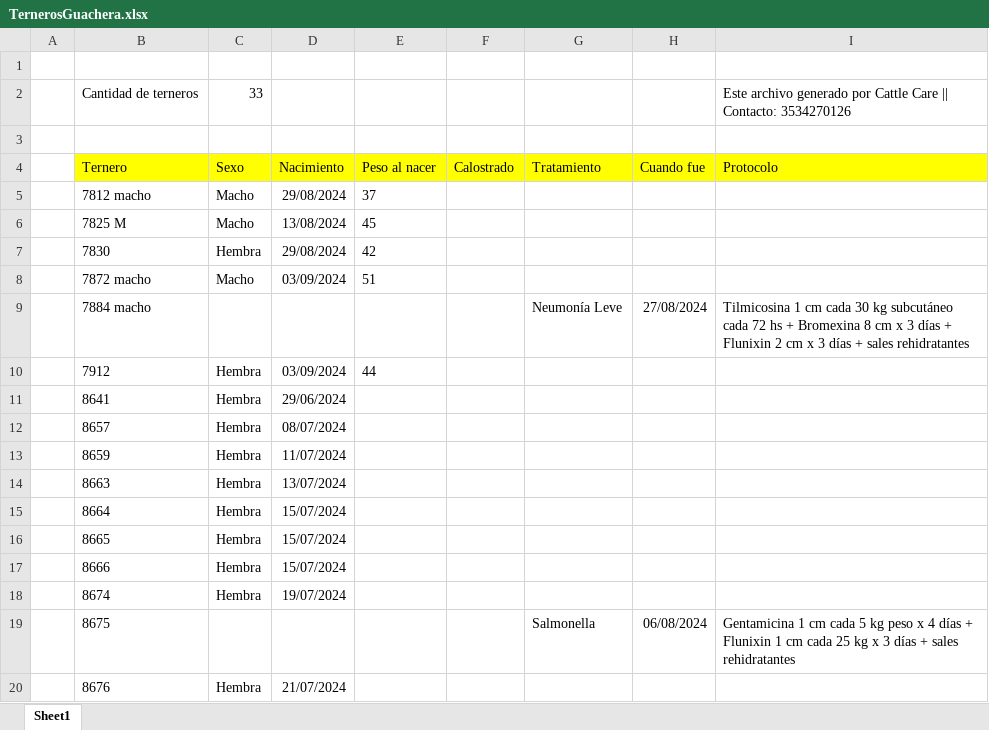
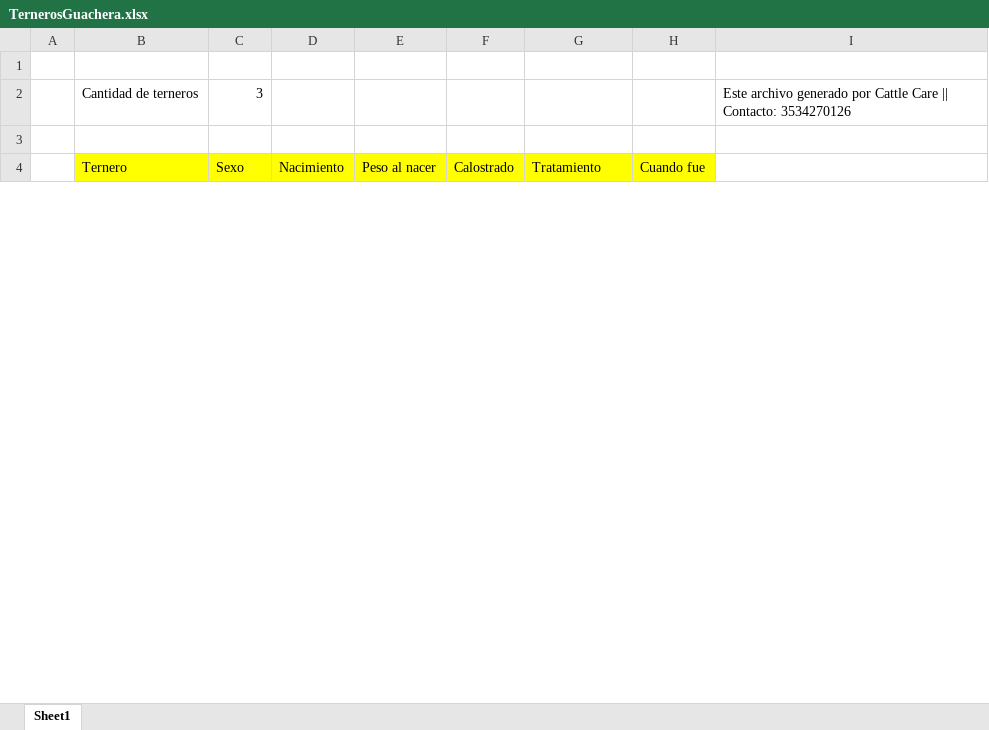
Before and after one commit to Lorentp/CattleCare, an Excel workbook: TernerosGuachera.xlsx, sheet Sheet1, drawn as a sheet; only a part is shown; values as stored, in another font and other column widths than the file's, no borders; removed rows and columns are numbered as before the commit, all else as after; the diff covers the shown part only; the diff names each change by its address in the sheet, - before the commit and + after, or states it on an @@ line.

```diff
--- a/TernerosGuachera.xlsx (sheet Sheet1)
+++ b/TernerosGuachera.xlsx (sheet Sheet1)
-C2 (Sexo): 33
+C2 (Sexo): 3
-I4: Protocolo
+I4: (empty)
-I4 fill: #FFFF00
+I4 fill: none
-row 5:  | 7812 macho | Macho | 29/08/2024 | 37
-row 6:  | 7825 M | Macho | 13/08/2024 | 45
-row 7:  | 7830 | Hembra | 29/08/2024 | 42
-row 8:  | 7872 macho | Macho | 03/09/2024 | 51
-row 9:  | 7884 macho |  |  |  |  | Neumonía Leve | 27/08/2024 | Tilmicosina 1 cm cada 30 kg subcutáneo cada 72 hs + Bromexina 8 cm x 3 días + Flunixin 2 cm x 3 días + sales rehidratantes
-row 10:  | 7912 | Hembra | 03/09/2024 | 44
-row 11:  | 8641 | Hembra | 29/06/2024
-row 12:  | 8657 | Hembra | 08/07/2024
-row 13:  | 8659 | Hembra | 11/07/2024
-row 14:  | 8663 | Hembra | 13/07/2024
-row 15:  | 8664 | Hembra | 15/07/2024
-row 16:  | 8665 | Hembra | 15/07/2024
-row 17:  | 8666 | Hembra | 15/07/2024
-row 18:  | 8674 | Hembra | 19/07/2024
-row 19:  | 8675 |  |  |  |  | Salmonella | 06/08/2024 | Gentamicina 1 cm cada 5 kg peso x 4 días + Flunixin 1 cm cada 25 kg x 3 días + sales rehidratantes
-row 20:  | 8676 | Hembra | 21/07/2024
```
Also changed, not shown: 3 added rows and 17 removed rows elsewhere in this sheet, TernerosLargados.xlsx, ternerosMuertos.xlsx, 39 other files.
